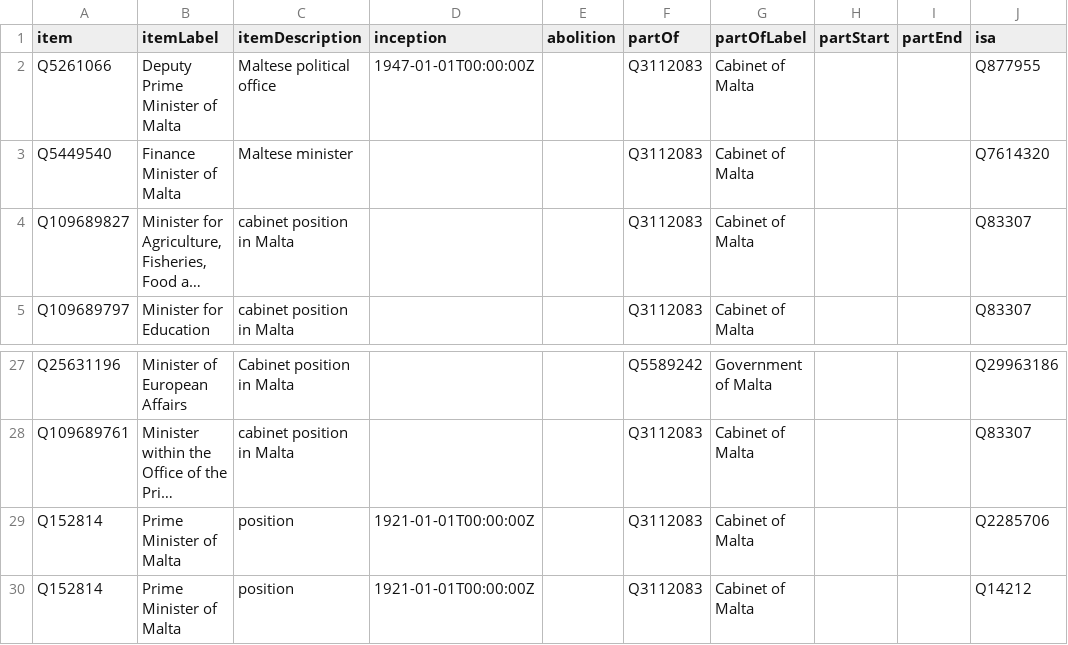
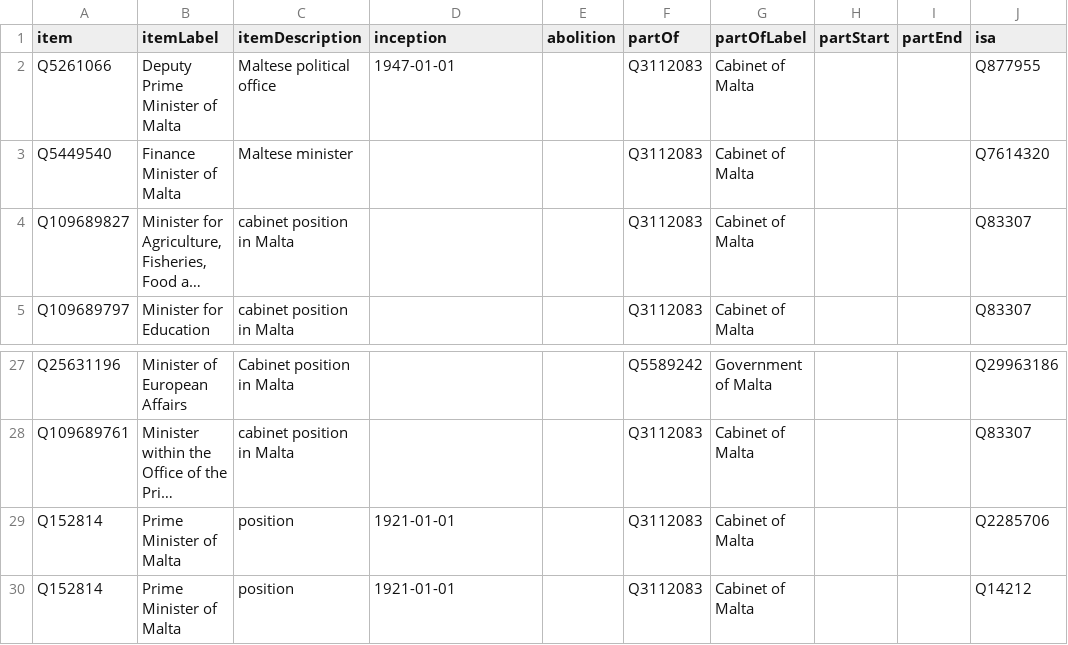
Before and after one commit to every-politician-scrapers/malta-ministers, a CSV file: wikidata/results/minister-positions.csv, drawn as a sheet; only a part is shown, gaps mark what is left out; long unchanged cells end in …; the diff names each change by its address in the sheet, - before the commit and + after, or states it on an @@ line.

```diff
--- a/wikidata/results/minister-positions.csv
+++ b/wikidata/results/minister-positions.csv
-D2 (inception): 1947-01-01T00:00:00Z
+D2 (inception): 1947-01-01
-D29:D30 (inception): 1921-01-01T00:00:00Z
+D29:D30 (inception): 1921-01-01
```
Also changed, not shown: wikidata/results/all-cabinets.csv, wikidata/results/all-ministers.csv, 1 other file.
